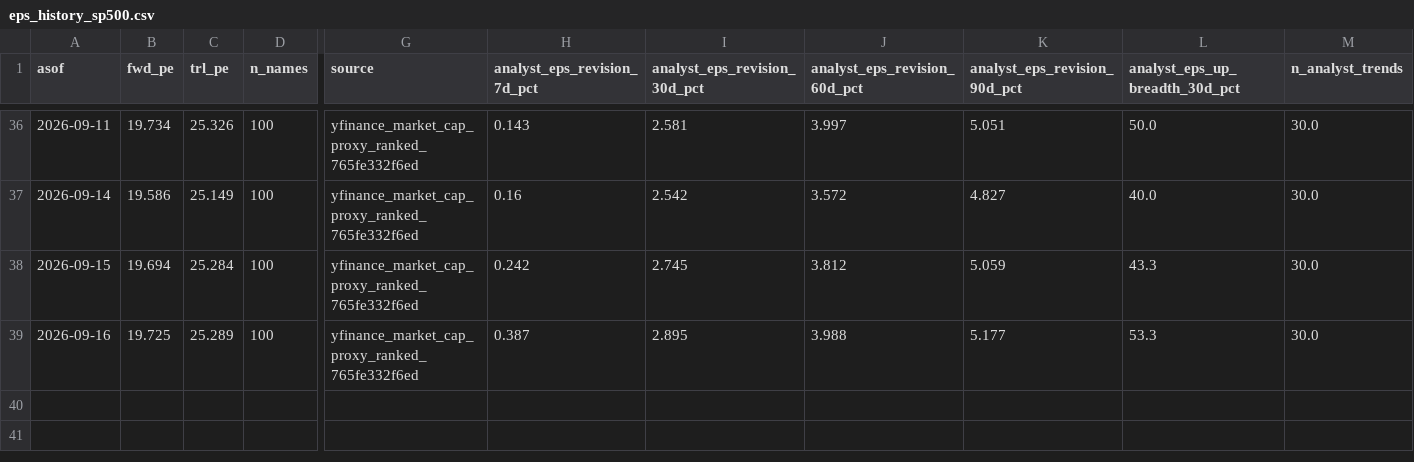
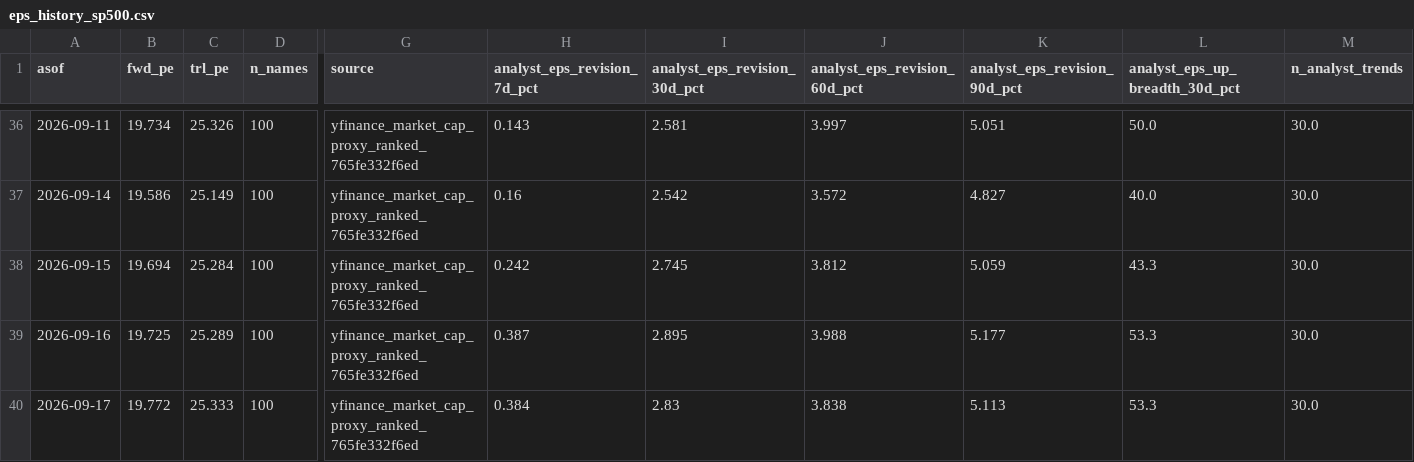
Before and after one commit to jsmc0818/reality-sentiment-engine, a CSV file: data/eps_history_sp500.csv, drawn as a sheet; only a part is shown, gaps mark what is left out; rows hold the shown columns only; the diff names each change by its address in the sheet, - before the commit and + after, or states it on an @@ line.

```diff
--- a/data/eps_history_sp500.csv
+++ b/data/eps_history_sp500.csv
+row 40: 2026-09-17 | 19.772 | 25.333 | 100 | yfinance_market_cap_proxy_ranked_765fe332f6ed | 0.384 | 2.83 | 3.838 | 5.113 | 53.3 | 30.0
```
Also changed, not shown: data/eps_history_mag7.csv, data/eps_history_ndx100.csv, 7 other files.
